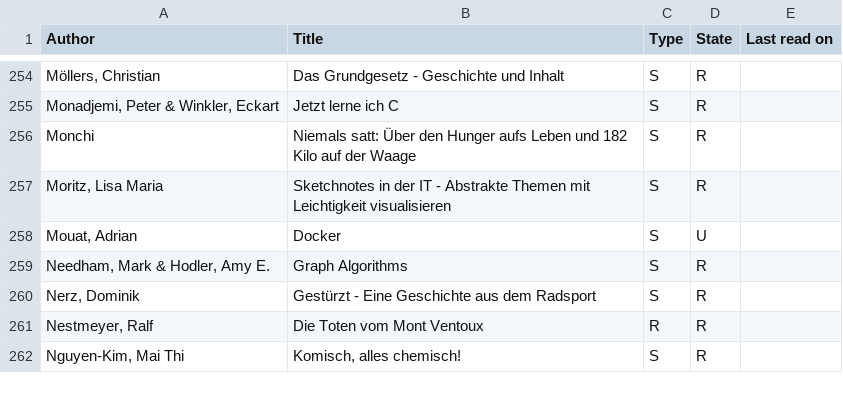
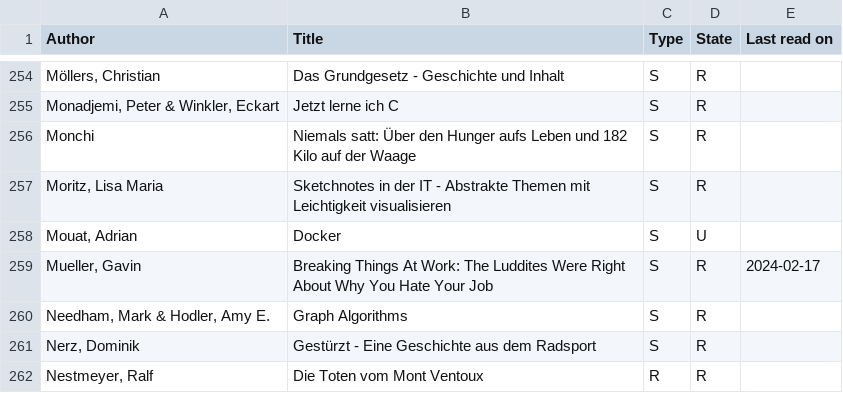
Before and after one commit to michael-simons/goodreads, a CSV file: all.csv, drawn as a sheet; only a part is shown, gaps mark what is left out; the shorter side is filled out with more unchanged rows; the diff names each change by its address in the sheet, - before the commit and + after, or states it on an @@ line.

```diff
--- a/all.csv
+++ b/all.csv
+row 259: Mueller, Gavin | Breaking Things At Work: The Luddites Were Right About Why You Hate Your Job | S | R | 2024-02-17
```
Also changed, not shown: 1 other file.
